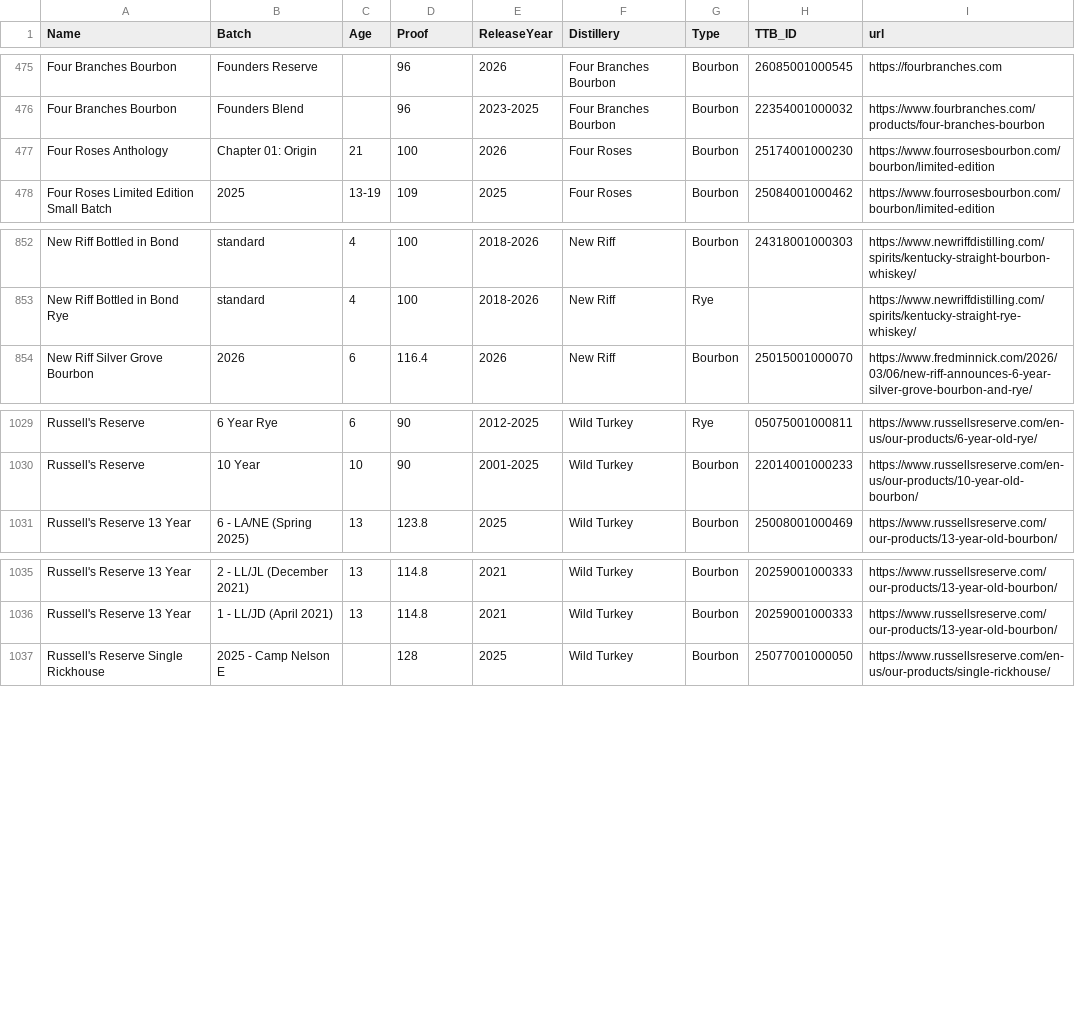
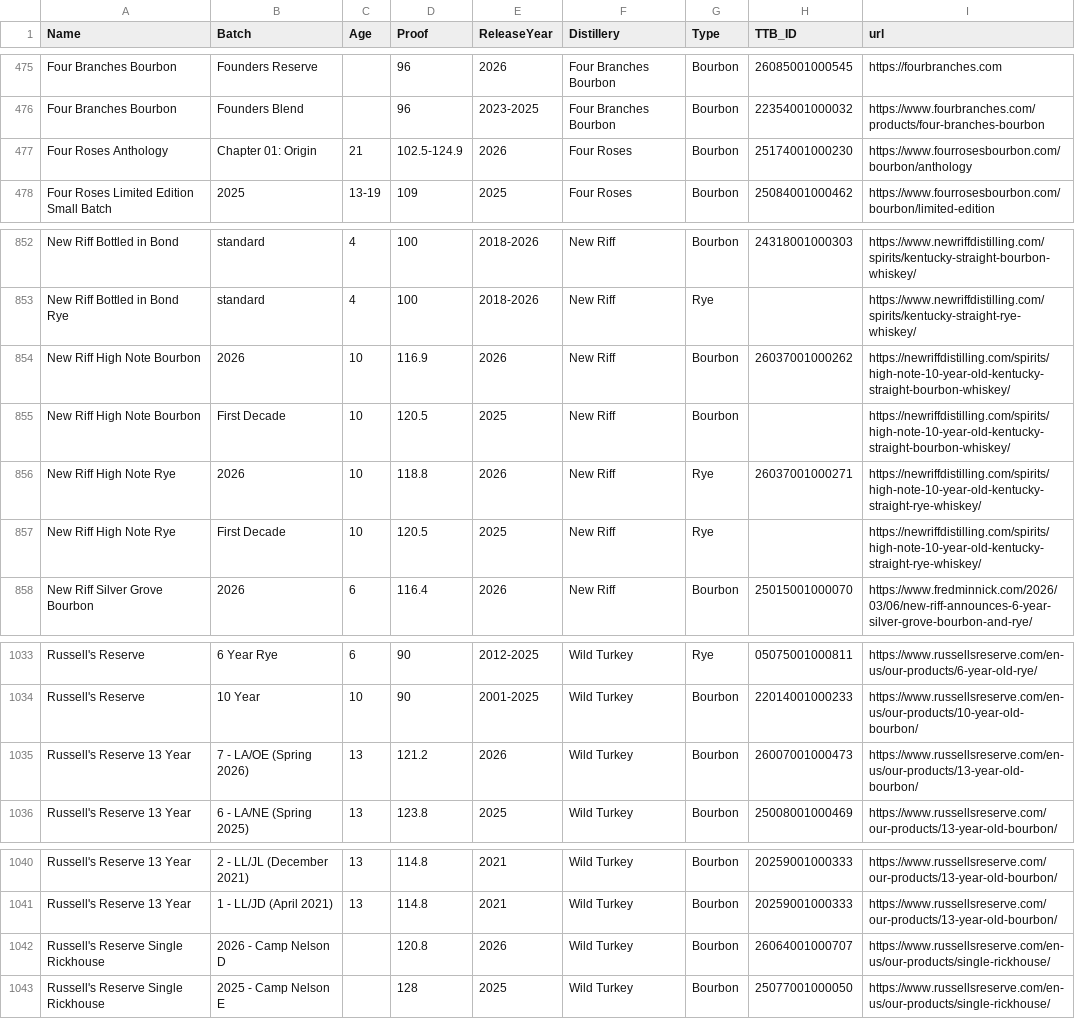
Before and after one commit to weshaggard/whiskeyproofs, a CSV file: _data/whiskeyindex.csv, drawn as a sheet; only a part is shown, gaps mark what is left out.

```diff
--- a/_data/whiskeyindex.csv
+++ b/_data/whiskeyindex.csv
@@ -476,3 +476,3 @@ Four Branches Bourbon,Founders Reserve,,96,2026,Four Branches Bourbon,Bourbon,26
 Four Branches Bourbon,Founders Blend,,96,2023-2025,Four Branches Bourbon,Bourbon,22354001000032,https://www.fourbranches.com/products/four-branches-bourbon
-Four Roses Anthology,Chapter 01: Origin,21,100,2026,Four Roses,Bourbon,25174001000230,https://www.fourrosesbourbon.com/bourbon/limited-edition
+Four Roses Anthology,Chapter 01: Origin,21,102.5-124.9,2026,Four Roses,Bourbon,25174001000230,https://www.fourrosesbourbon.com/bourbon/anthology
 Four Roses Limited Edition Small Batch,2025,13-19,109,2025,Four Roses,Bourbon,25084001000462,https://www.fourrosesbourbon.com/bourbon/limited-edition
@@ -853,2 +853,6 @@ New Riff Bottled in Bond,standard,4,100,2018-2026,New Riff,Bourbon,2431800100030
 New Riff Bottled in Bond Rye,standard,4,100,2018-2026,New Riff,Rye,,https://www.newriffdistilling.com/spirits/kentucky-straight-rye-whiskey/
+New Riff High Note Bourbon,2026,10,116.9,2026,New Riff,Bourbon,26037001000262,https://newriffdistilling.com/spirits/high-note-10-year-old-kentucky-straight-bourbon-whiskey/
+New Riff High Note Bourbon,First Decade,10,120.5,2025,New Riff,Bourbon,,https://newriffdistilling.com/spirits/high-note-10-year-old-kentucky-straight-bourbon-whiskey/
+New Riff High Note Rye,2026,10,118.8,2026,New Riff,Rye,26037001000271,https://newriffdistilling.com/spirits/high-note-10-year-old-kentucky-straight-rye-whiskey/
+New Riff High Note Rye,First Decade,10,120.5,2025,New Riff,Rye,,https://newriffdistilling.com/spirits/high-note-10-year-old-kentucky-straight-rye-whiskey/
 New Riff Silver Grove Bourbon,2026,6,116.4,2026,New Riff,Bourbon,25015001000070,https://www.fredminnick.com/2026/03/06/new-riff-announces-6-year-silver-grove-bourbon-and-rye/
@@ -1030,2 +1034,3 @@ Russell's Reserve,6 Year Rye,6,90,2012-2025,Wild Turkey,Rye,05075001000811,https
 Russell's Reserve,10 Year,10,90,2001-2025,Wild Turkey,Bourbon,22014001000233,https://www.russellsreserve.com/en-us/our-products/10-year-old-bourbon/
+Russell's Reserve 13 Year,7 - LA/OE (Spring 2026),13,121.2,2026,Wild Turkey,Bourbon,26007001000473,https://www.russellsreserve.com/en-us/our-products/13-year-old-bourbon/
 Russell's Reserve 13 Year,6 - LA/NE (Spring 2025),13,123.8,2025,Wild Turkey,Bourbon,25008001000469,https://www.russellsreserve.com/our-products/13-year-old-bourbon/
@@ -1036,2 +1041,3 @@ Russell's Reserve 13 Year,2 - LL/JL (December 2021),13,114.8,2021,Wild Turkey,Bo
 Russell's Reserve 13 Year,1 - LL/JD (April 2021),13,114.8,2021,Wild Turkey,Bourbon,20259001000333,https://www.russellsreserve.com/our-products/13-year-old-bourbon/
+Russell's Reserve Single Rickhouse,2026 - Camp Nelson D,,120.8,2026,Wild Turkey,Bourbon,26064001000707,https://www.russellsreserve.com/en-us/our-products/single-rickhouse/
 Russell's Reserve Single Rickhouse,2025 - Camp Nelson E,,128,2025,Wild Turkey,Bourbon,25077001000050,https://www.russellsreserve.com/en-us/our-products/single-rickhouse/
```
